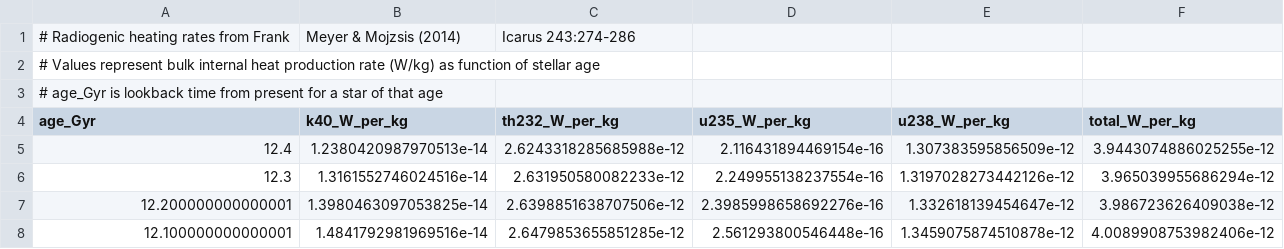
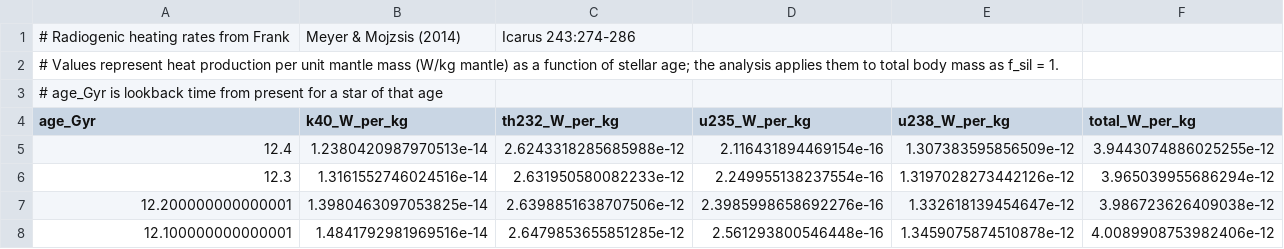
Before and after one commit to bradleylab/energy-biosphere, a CSV file: data/frank_heating_rates.csv, drawn as a sheet; only a part is shown.

Commit message:
release: publish audited v1.2 analysis

```diff
--- a/data/frank_heating_rates.csv
+++ b/data/frank_heating_rates.csv
@@ -1,3 +1,3 @@
 # Radiogenic heating rates from Frank, Meyer & Mojzsis (2014), Icarus 243:274-286
-# Values represent bulk internal heat production rate (W/kg) as function of stellar age
+# Values represent heat production per unit mantle mass (W/kg mantle) as a function of stellar age; the analysis applies them to total body mass as f_sil = 1.
 # age_Gyr is lookback time from present for a star of that age
```
Also changed, not shown: 11 other files.
